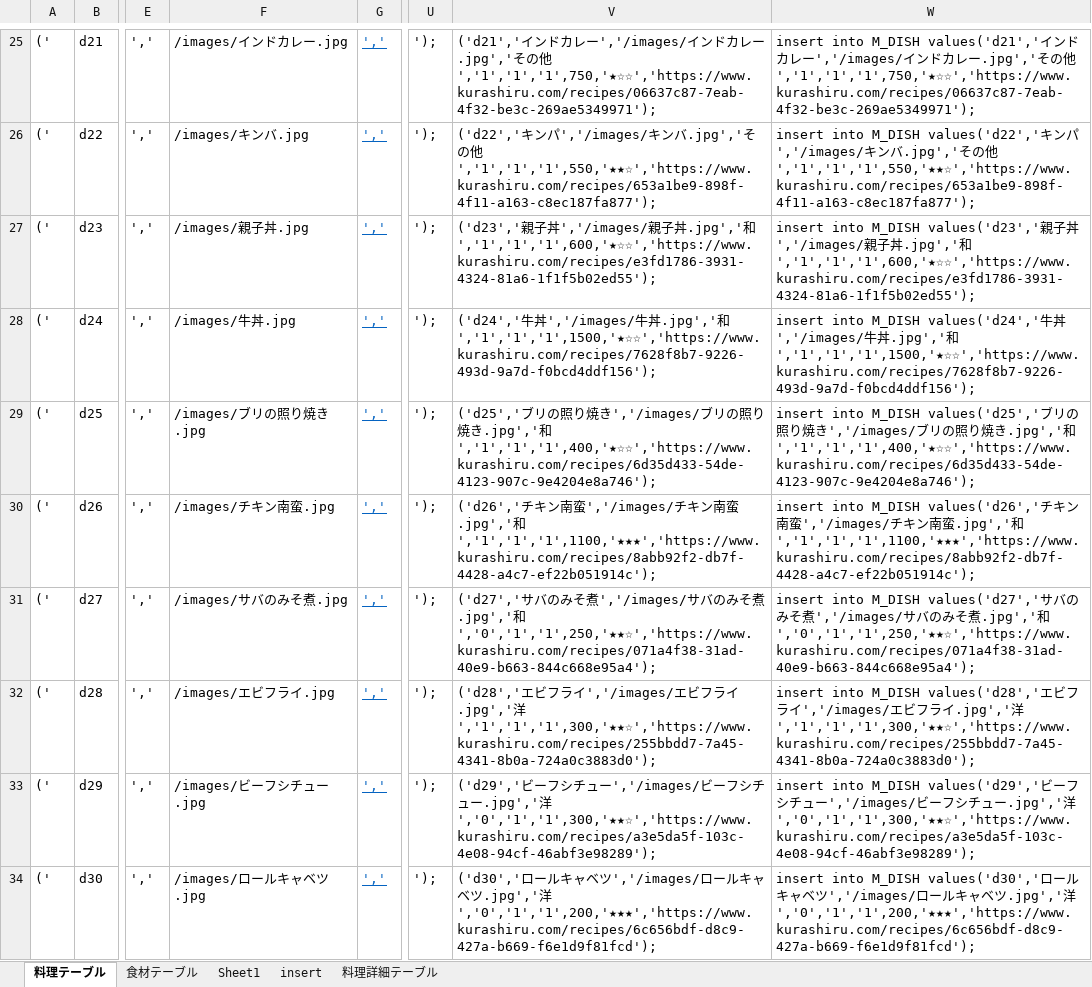
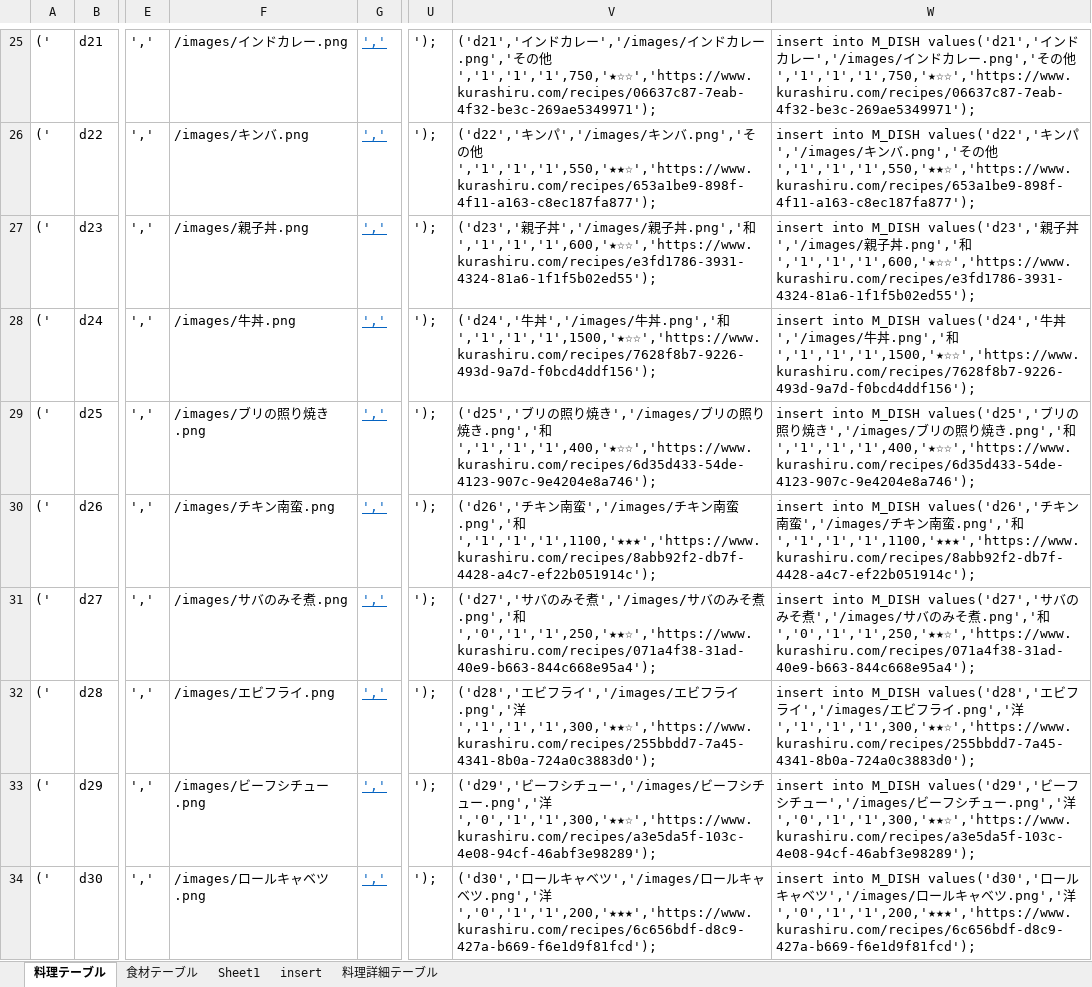
Before and after one commit to DOJO-2021/D-5, an Excel workbook: documents/DBデータ集め.xlsx, sheet 料理テーブル, drawn as a sheet; only a part is shown, gaps mark what is left out; values as stored, in another font and other column widths than the file's, no borders; the diff covers the shown part only; the diff names each change by its address in the sheet, - before the commit and + after, or states it on an @@ line.

```diff
--- a/documents/DBデータ集め.xlsx (sheet 料理テーブル)
+++ b/documents/DBデータ集め.xlsx (sheet 料理テーブル)
-F25: /images/インドカレー.jpg
+F25: /images/インドカレー.png
-V25: …レー.jpg','その…
+V25: …レー.png','その…
-W25: …レー.jpg','その…
+W25: …レー.png','その…
-F26: /images/キンバ.jpg
+F26: /images/キンバ.png
-V26: …ンバ.jpg','その…
+V26: …ンバ.png','その…
-W26: …ンバ.jpg','その…
+W26: …ンバ.png','その…
-F27: /images/親子丼.jpg
+F27: /images/親子丼.png
-V27: …子丼.jpg','和','1','1','1',600,'★☆☆','https://www.kurashiru.com/recipes/e3fd1786-3931-4324-81a6-1f1f5b02ed55');
+V27: …子丼.png','和','1','1','1',600,'★☆☆','https://www.kurashiru.com/recipes/e3fd1786-3931-4324-81a6-1f1f5b02ed55');
-W27: …子丼.jpg','和','1','1','1',600,'★☆☆','https://www.kurashiru.com/recipes/e3fd1786-3931-4324-81a6-1f1f5b02ed55');
+W27: …子丼.png','和','1','1','1',600,'★☆☆','https://www.kurashiru.com/recipes/e3fd1786-3931-4324-81a6-1f1f5b02ed55');
-F28: /images/牛丼.jpg
+F28: /images/牛丼.png
-V28: …牛丼.jpg','和','1','1','1',1500,'★☆☆','https://www.kurashiru.com/recipes/7628f8b7-9226-493d-9a7d-f0bcd4ddf156');
+V28: …牛丼.png','和','1','1','1',1500,'★☆☆','https://www.kurashiru.com/recipes/7628f8b7-9226-493d-9a7d-f0bcd4ddf156');
-W28: …牛丼.jpg','和','1','1','1',1500,'★☆☆','https://www.kurashiru.com/recipes/7628f8b7-9226-493d-9a7d-f0bcd4ddf156');
+W28: …牛丼.png','和','1','1','1',1500,'★☆☆','https://www.kurashiru.com/recipes/7628f8b7-9226-493d-9a7d-f0bcd4ddf156');
-F29: /images/ブリの照り焼き.jpg
+F29: /images/ブリの照り焼き.png
-V29: …焼き.jpg','和','1','1','1',400,'★☆☆','https://www.kurashiru.com/recipes/6d35d433-54de-4123-907c-9e4204e8a746');
+V29: …焼き.png','和','1','1','1',400,'★☆☆','https://www.kurashiru.com/recipes/6d35d433-54de-4123-907c-9e4204e8a746');
-W29: …焼き.jpg','和','1','1','1',400,'★☆☆','https://www.kurashiru.com/recipes/6d35d433-54de-4123-907c-9e4204e8a746');
+W29: …焼き.png','和','1','1','1',400,'★☆☆','https://www.kurashiru.com/recipes/6d35d433-54de-4123-907c-9e4204e8a746');
-F30: /images/チキン南蛮.jpg
+F30: /images/チキン南蛮.png
-V30: …南蛮.jpg','和','1','1','1',1100,'★★★','https://www.kurashiru.com/recipes/8abb92f2-db7f-4428-a4c7-ef22b051914c');
+V30: …南蛮.png','和','1','1','1',1100,'★★★','https://www.kurashiru.com/recipes/8abb92f2-db7f-4428-a4c7-ef22b051914c');
-W30: …南蛮.jpg','和','1','1','1',1100,'★★★','https://www.kurashiru.com/recipes/8abb92f2-db7f-4428-a4c7-ef22b051914c');
+W30: …南蛮.png','和','1','1','1',1100,'★★★','https://www.kurashiru.com/recipes/8abb92f2-db7f-4428-a4c7-ef22b051914c');
-F31: /images/サバのみそ煮.jpg
+F31: /images/サバのみそ煮.png
-V31: …そ煮.jpg','和','0','1','1',250,'★★☆','https://www.kurashiru.com/recipes/071a4f38-31ad-40e9-b663-844c668e95a4');
+V31: …そ煮.png','和','0','1','1',250,'★★☆','https://www.kurashiru.com/recipes/071a4f38-31ad-40e9-b663-844c668e95a4');
-W31: …そ煮.jpg','和','0','1','1',250,'★★☆','https://www.kurashiru.com/recipes/071a4f38-31ad-40e9-b663-844c668e95a4');
+W31: …そ煮.png','和','0','1','1',250,'★★☆','https://www.kurashiru.com/recipes/071a4f38-31ad-40e9-b663-844c668e95a4');
-F32: /images/エビフライ.jpg
+F32: /images/エビフライ.png
-V32: …ライ.jpg','洋','1','1','1',300,'★★☆','https://www.kurashiru.com/recipes/255bbdd7-7a45-4341-8b0a-724a0c3883d0');
+V32: …ライ.png','洋','1','1','1',300,'★★☆','https://www.kurashiru.com/recipes/255bbdd7-7a45-4341-8b0a-724a0c3883d0');
-W32: …ライ.jpg','洋','1','1','1',300,'★★☆','https://www.kurashiru.com/recipes/255bbdd7-7a45-4341-8b0a-724a0c3883d0');
+W32: …ライ.png','洋','1','1','1',300,'★★☆','https://www.kurashiru.com/recipes/255bbdd7-7a45-4341-8b0a-724a0c3883d0');
-F33: /images/ビーフシチュー.jpg
+F33: /images/ビーフシチュー.png
-V33: …ュー.jpg','洋','0','1','1',300,'★★☆','https://www.kurashiru.com/recipes/a3e5da5f-103c-4e08-94cf-46abf3e98289');
+V33: …ュー.png','洋','0','1','1',300,'★★☆','https://www.kurashiru.com/recipes/a3e5da5f-103c-4e08-94cf-46abf3e98289');
-W33: …ュー.jpg','洋','0','1','1',300,'★★☆','https://www.kurashiru.com/recipes/a3e5da5f-103c-4e08-94cf-46abf3e98289');
+W33: …ュー.png','洋','0','1','1',300,'★★☆','https://www.kurashiru.com/recipes/a3e5da5f-103c-4e08-94cf-46abf3e98289');
-F34: /images/ロールキャベツ.jpg
+F34: /images/ロールキャベツ.png
-V34: …ベツ.jpg','洋','0','1','1',200,'★★★','https://www.kurashiru.com/recipes/6c656bdf-d8c9-427a-b669-f6e1d9f81fcd');
+V34: …ベツ.png','洋','0','1','1',200,'★★★','https://www.kurashiru.com/recipes/6c656bdf-d8c9-427a-b669-f6e1d9f81fcd');
-W34: …ベツ.jpg','洋','0','1','1',200,'★★★','https://www.kurashiru.com/recipes/6c656bdf-d8c9-427a-b669-f6e1d9f81fcd');
+W34: …ベツ.png','洋','0','1','1',200,'★★★','https://www.kurashiru.com/recipes/6c656bdf-d8c9-427a-b669-f6e1d9f81fcd');
```
Also changed, not shown: 270 edited cells and cell formats elsewhere in this sheet.
